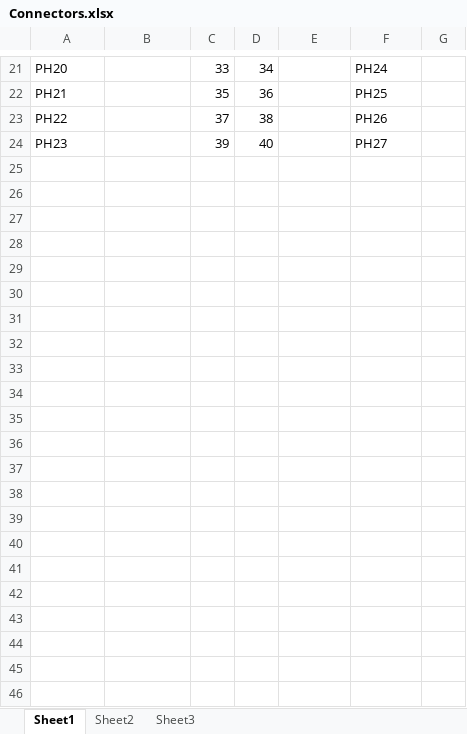
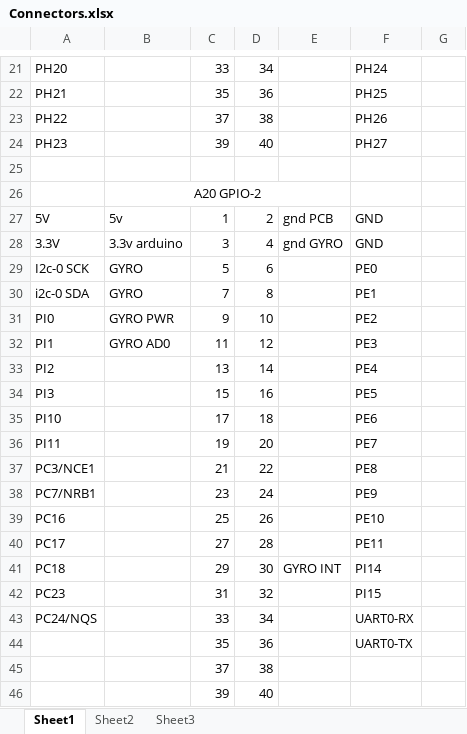
Before and after one commit to aaaler/k9, an Excel workbook: Connectors.xlsx, sheet Sheet1, drawn as a sheet; only a part is shown, gaps mark what is left out; values as stored, in another font and other column widths than the file's, no borders; the diff names each change by its address in the sheet, - before the commit and + after, or states it on an @@ line.

Commit message:
docs

```diff
--- a/Connectors.xlsx (sheet Sheet1)
+++ b/Connectors.xlsx (sheet Sheet1)
+row 25: (empty)
+row 26:  | A20 GPIO-2
+row 27: 5V | 5v | 1 | 2 | gnd PCB | GND
+row 28: 3.3V | 3.3v arduino | 3 | 4 | gnd GYRO | GND
+row 29: I2c-0 SCK | GYRO | 5 | 6 |  | PE0
+row 30: i2c-0 SDA | GYRO | 7 | 8 |  | PE1
+row 31: PI0 | GYRO PWR | 9 | 10 |  | PE2
+row 32: PI1 | GYRO AD0 | 11 | 12 |  | PE3
+row 33: PI2 |  | 13 | 14 |  | PE4
+row 34: PI3 |  | 15 | 16 |  | PE5
+row 35: PI10 |  | 17 | 18 |  | PE6
+row 36: PI11 |  | 19 | 20 |  | PE7
+row 37: PC3/NCE1 |  | 21 | 22 |  | PE8
+row 38: PC7/NRB1 |  | 23 | 24 |  | PE9
+row 39: PC16 |  | 25 | 26 |  | PE10
+row 40: PC17 |  | 27 | 28 |  | PE11
+row 41: PC18 |  | 29 | 30 | GYRO INT | PI14
+row 42: PC23 |  | 31 | 32 |  | PI15
+row 43: PC24/NQS |  | 33 | 34 |  | UART0-RX
+row 44:  |  | 35 | 36 |  | UART0-TX
+row 45:  |  | 37 | 38
+row 46:  |  | 39 | 40
```
